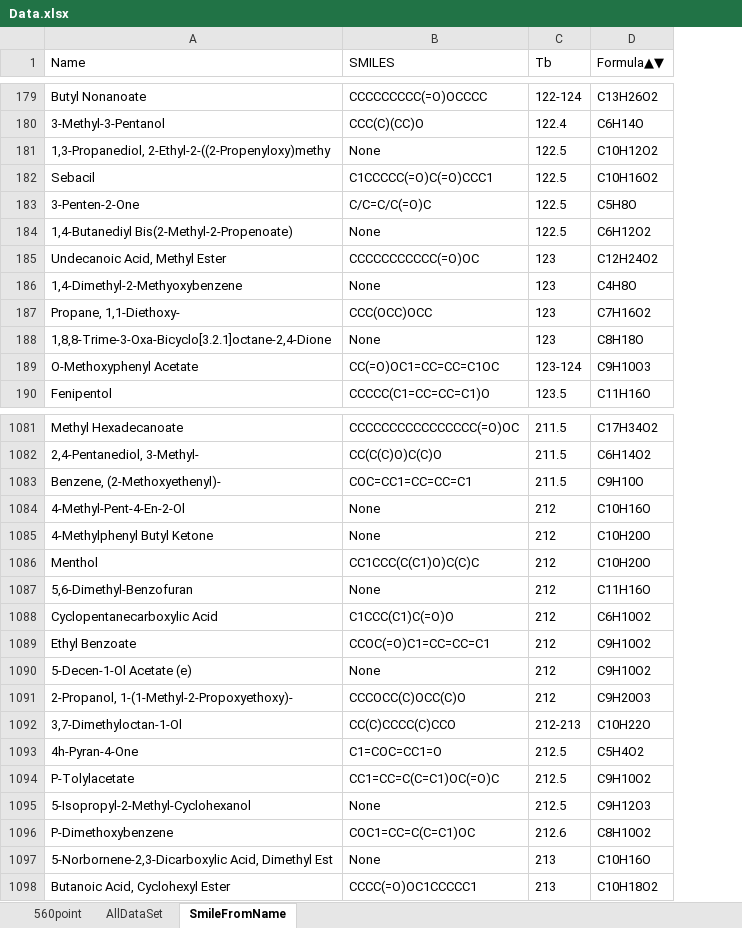
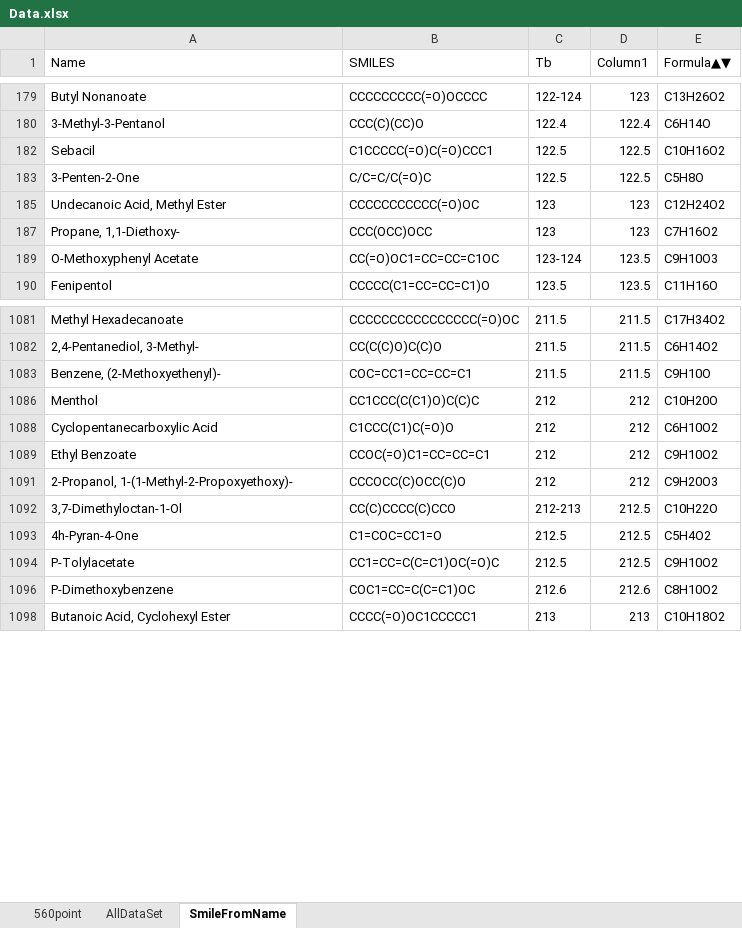
Before and after one commit to Sawahiko/SMILE_to_Feature, an Excel workbook: Data.xlsx, sheet SmileFromName, drawn as a sheet; only a part is shown, gaps mark what is left out; values as stored, in another font and other column widths than the file's, no borders; table styles not drawn; removed rows and columns are numbered as before the commit, all else as after; the diff covers the shown part only; the diff names each change by its address in the sheet, - before the commit and + after, or states it on an @@ line.

```diff
--- a/Data.xlsx (sheet SmileFromName)
+++ b/Data.xlsx (sheet SmileFromName)
+column D (Column1), rows 179-190: 123 | 122.4 | 122.5 | 122.5 | 123 | 123 | 123.5 | 123.5; rows 1081-1098: 211.5 | 211.5 | 211.5 | 212 | 212 | 212 | 212 | 212.5 | 212.5 | 212.5 | 212.6 | 213
-row 181: 1,3-Propanediol, 2-Ethyl-2-((2-Propenyloxy)methy | None | 122.5 | C10H12O2
-row 184: 1,4-Butanediyl Bis(2-Methyl-2-Propenoate) | None | 122.5 | C6H12O2
-row 186: 1,4-Dimethyl-2-Methyoxybenzene | None | 123 | C4H8O
-row 188: 1,8,8-Trime-3-Oxa-Bicyclo[3.2.1]octane-2,4-Dione | None | 123 | C8H18O
-row 1084: 4-Methyl-Pent-4-En-2-Ol | None | 212 | C10H16O
-row 1085: 4-Methylphenyl Butyl Ketone | None | 212 | C10H20O
-row 1087: 5,6-Dimethyl-Benzofuran | None | 212 | C11H16O
-row 1090: 5-Decen-1-Ol Acetate (e) | None | 212 | C9H10O2
-row 1095: 5-Isopropyl-2-Methyl-Cyclohexanol | None | 212.5 | C9H12O3
-row 1097: 5-Norbornene-2,3-Dicarboxylic Acid, Dimethyl Est | None | 213 | C10H16O
```
Also changed, not shown: 264 removed rows and 3 edited cells elsewhere in this sheet, sheet AllDataSet, hidden cells, 5 other files.
